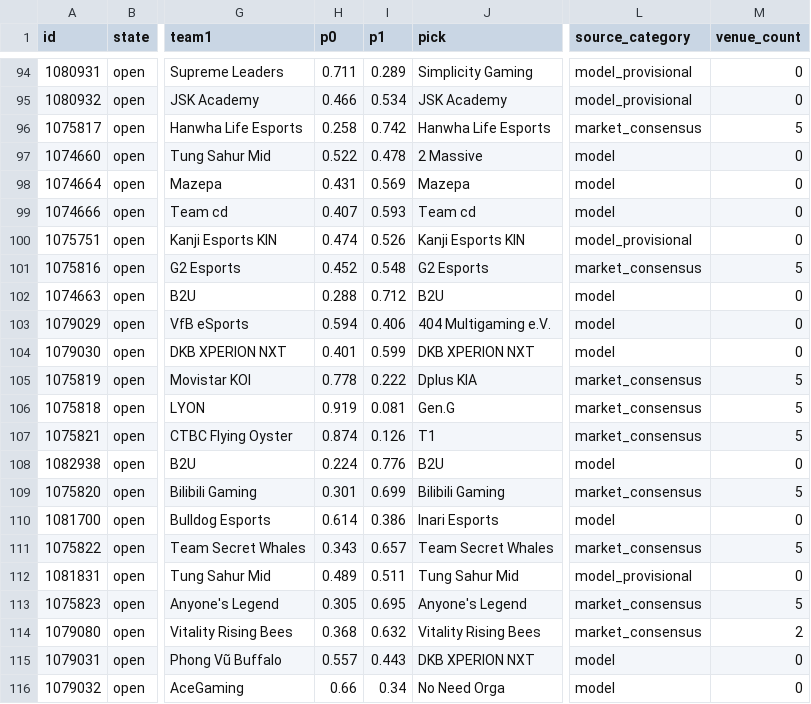
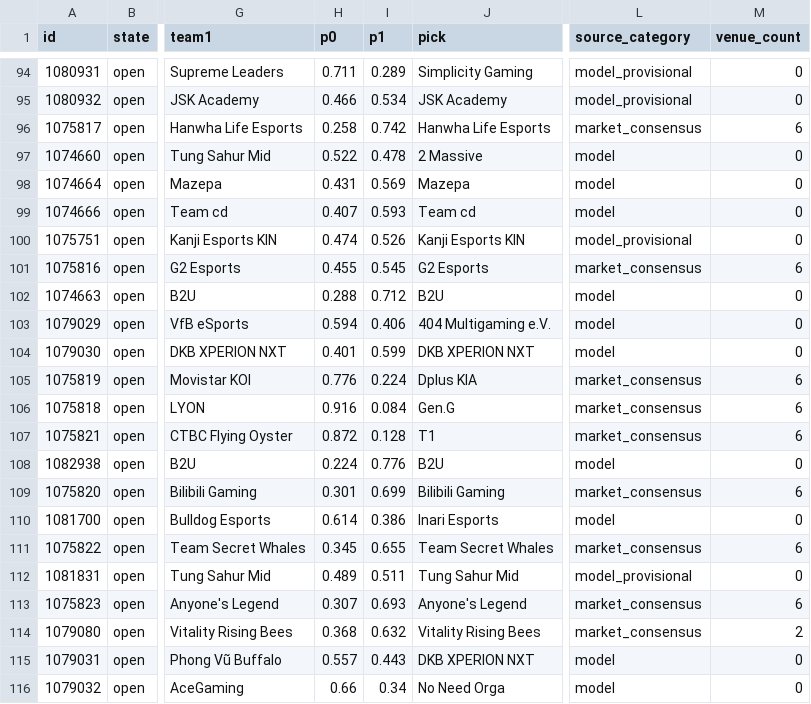
Before and after one commit to karagemop466-tech/LOLHOTSPAWN1, a CSV file: data/node/picks.csv, drawn as a sheet; only a part is shown, gaps mark what is left out; the diff names each change by its address in the sheet, - before the commit and + after, or states it on an @@ line.

Commit message:
feat(docs,parity): add Smarkets UKGC exchange to Node pipeline and persist canonical_snapshot.json (R1)
Co-authored-by: arena-agent <297053741+arena-agent@users.noreply.github.com>

```diff
--- a/data/node/picks.csv
+++ b/data/node/picks.csv
-M96 (venue_count): 5
+M96 (venue_count): 6
-H101 (p0): 0.452
+H101 (p0): 0.455
-I101 (p1): 0.548
+I101 (p1): 0.545
-M101 (venue_count): 5
+M101 (venue_count): 6
-H105 (p0): 0.778
+H105 (p0): 0.776
-I105 (p1): 0.222
+I105 (p1): 0.224
-M105:M107 (venue_count): 5
+M105:M107 (venue_count): 6
-H106 (p0): 0.919
+H106 (p0): 0.916
-I106 (p1): 0.081
+I106 (p1): 0.084
-H107 (p0): 0.874
+H107 (p0): 0.872
-I107 (p1): 0.126
+I107 (p1): 0.128
-M109 (venue_count): 5
+M109 (venue_count): 6
-H111 (p0): 0.343
+H111 (p0): 0.345
-I111 (p1): 0.657
+I111 (p1): 0.655
-M111 (venue_count): 5
+M111 (venue_count): 6
-H113 (p0): 0.305
+H113 (p0): 0.307
-I113 (p1): 0.695
+I113 (p1): 0.693
-M113 (venue_count): 5
+M113 (venue_count): 6
```
Also changed, not shown: docs/data/picks.csv, 25 other files.
